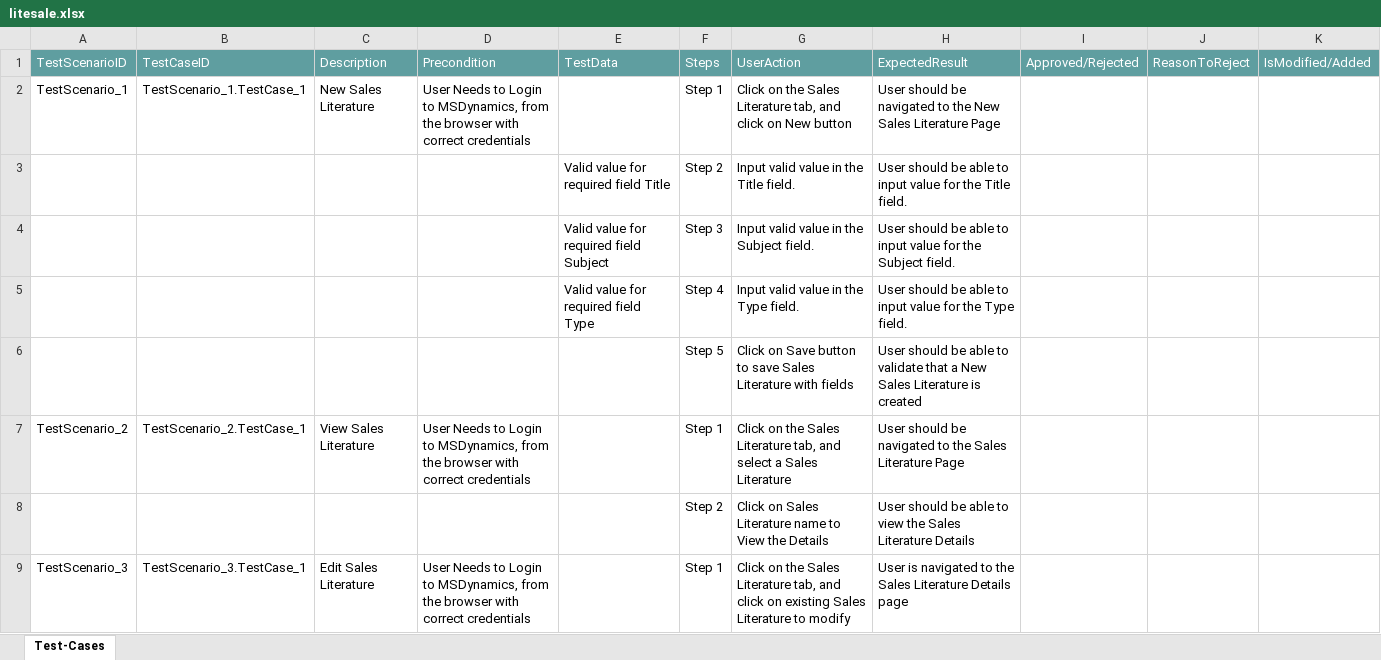
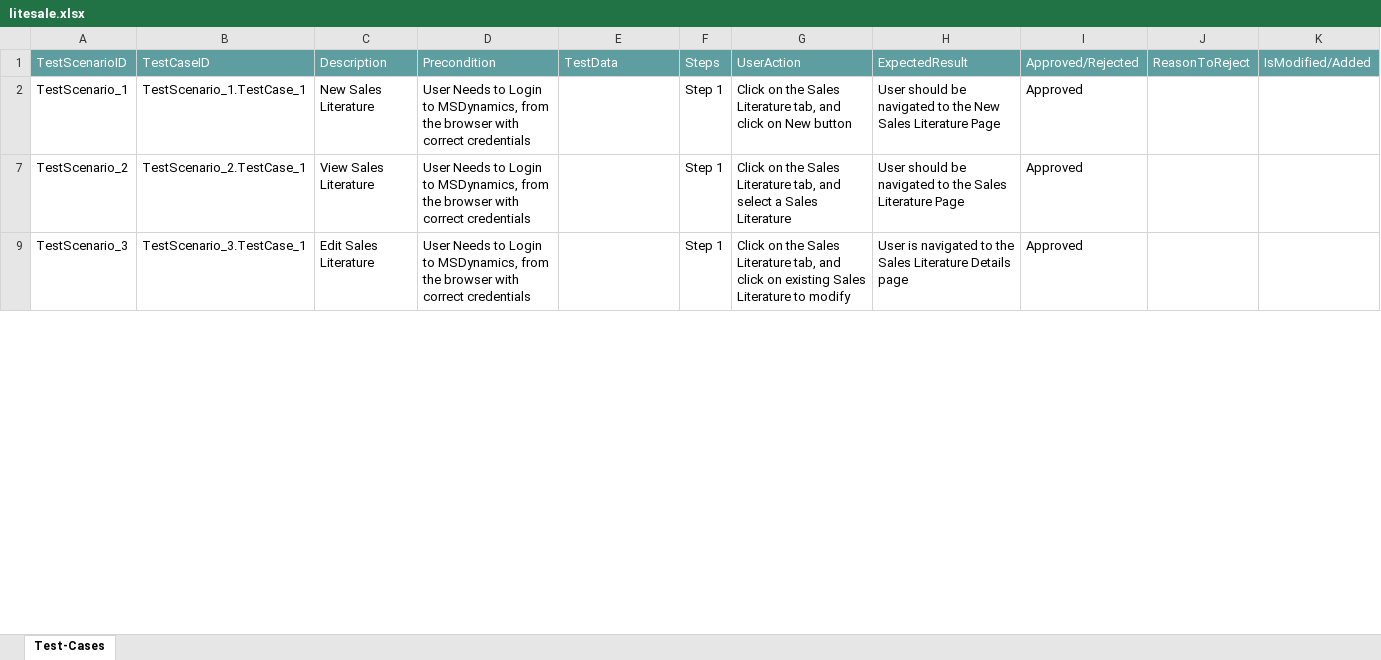
Before and after one commit to ShaikMohamedIrfan/dynamicsolution, an Excel workbook: litesale.xlsx, sheet Test-Cases, drawn as a sheet; only a part is shown; values as stored, in another font and other column widths than the file's, no borders; table styles not drawn; the diff covers the shown part only; the diff names each change by its address in the sheet, - before the commit and + after, or states it on an @@ line.

Commit message:
Add files via upload

```diff
--- a/litesale.xlsx (sheet Test-Cases)
+++ b/litesale.xlsx (sheet Test-Cases)
-I2: (empty)
+I2: Approved
@@ row 3 hidden:  |  |  |  | Valid value for required field Title | Step 2 | Input valid value in the Title field. | User should be able to input value for the Title field. @@
@@ row 4 hidden:  |  |  |  | Valid value for required field Subject | Step 3 | Input valid value in the Subject field. | User should be able to input value for the Subject field. @@
@@ row 5 hidden:  |  |  |  | Valid value for required field Type | Step 4 | Input valid value in the Type field. | User should be able to input value for the Type field. @@
@@ row 6 hidden:  |  |  |  |  | Step 5 | Click on Save button to save Sales Literature with fields | User should be able to validate that a New Sales Literature is created @@
-I7: (empty)
+I7: Approved
@@ row 8 hidden:  |  |  |  |  | Step 2 | Click on Sales Literature name to View the Details | User should be able to view the Sales Literature Details @@
-I9: (empty)
+I9: Approved
```
Also changed, not shown: 6 hidden or unhidden rows and 1 edited cell elsewhere in this sheet.
